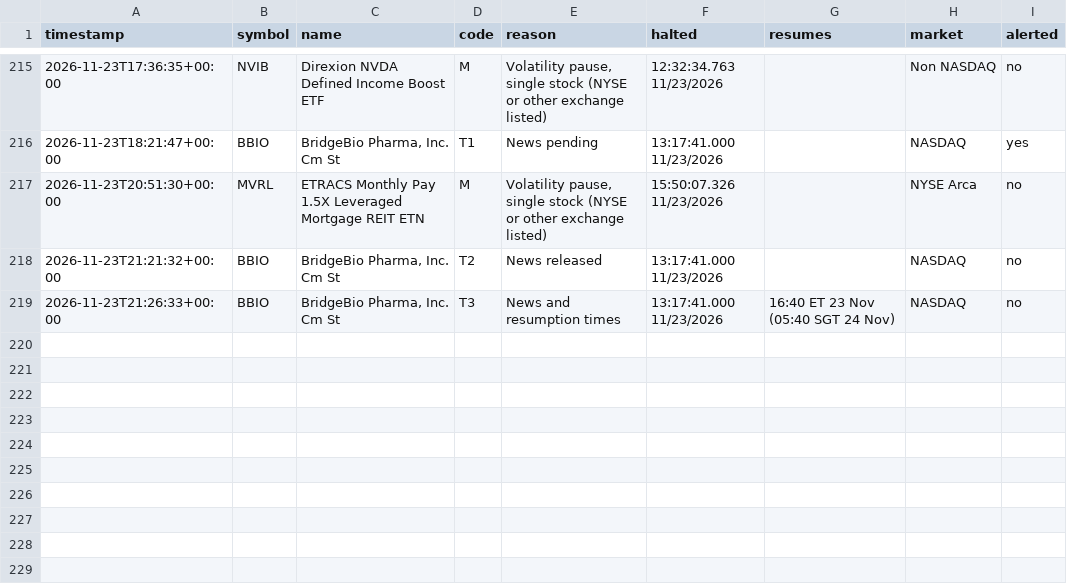
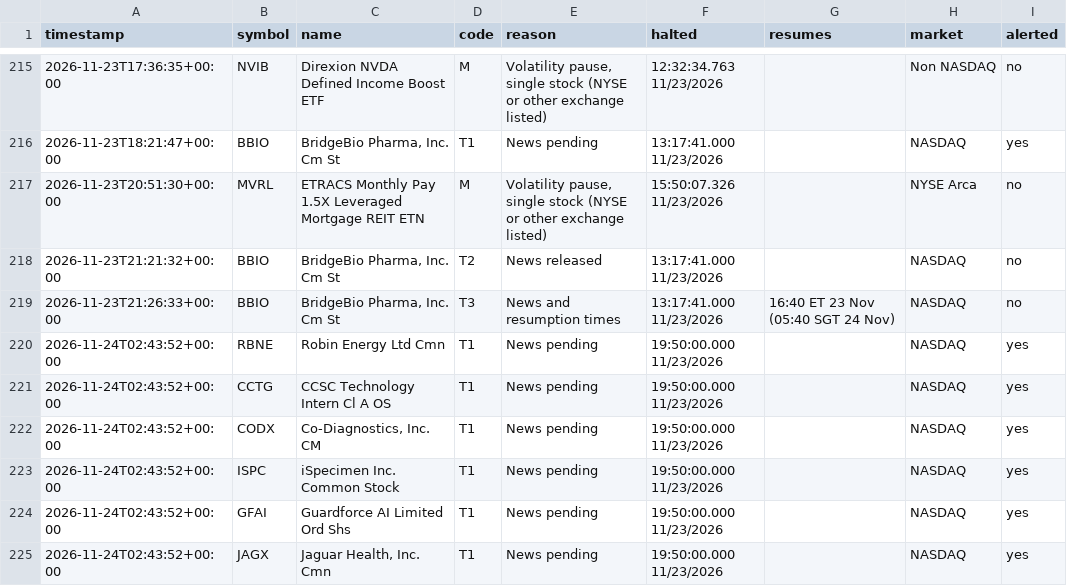
Before and after one commit to kiianlow/filings-monitor, a CSV file: data/halts.csv, drawn as a sheet; only a part is shown, gaps mark what is left out; the diff names each change by its address in the sheet, - before the commit and + after, or states it on an @@ line.

```diff
--- a/data/halts.csv
+++ b/data/halts.csv
+row 220: 2026-11-24T02:43:52+00:00 | RBNE | Robin Energy Ltd Cmn | T1 | News pending | 19:50:00.000 11/23/2026 |  | NASDAQ | yes
+row 221: 2026-11-24T02:43:52+00:00 | CCTG | CCSC Technology Intern Cl A OS | T1 | News pending | 19:50:00.000 11/23/2026 |  | NASDAQ | yes
+row 222: 2026-11-24T02:43:52+00:00 | CODX | Co-Diagnostics, Inc. CM | T1 | News pending | 19:50:00.000 11/23/2026 |  | NASDAQ | yes
+row 223: 2026-11-24T02:43:52+00:00 | ISPC | iSpecimen Inc. Common Stock | T1 | News pending | 19:50:00.000 11/23/2026 |  | NASDAQ | yes
+row 224: 2026-11-24T02:43:52+00:00 | GFAI | Guardforce AI Limited Ord Shs | T1 | News pending | 19:50:00.000 11/23/2026 |  | NASDAQ | yes
+row 225: 2026-11-24T02:43:52+00:00 | JAGX | Jaguar Health, Inc. Cmn | T1 | News pending | 19:50:00.000 11/23/2026 |  | NASDAQ | yes
```
Also changed, not shown: 2 other files.
